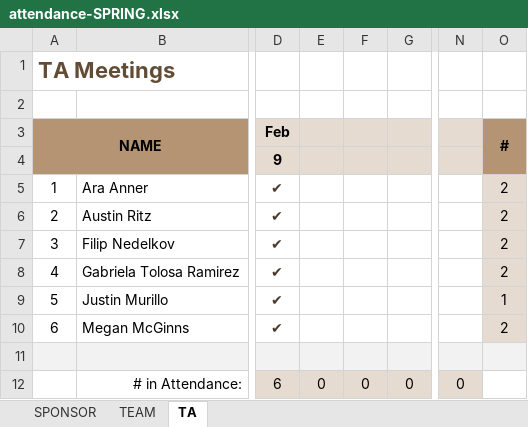
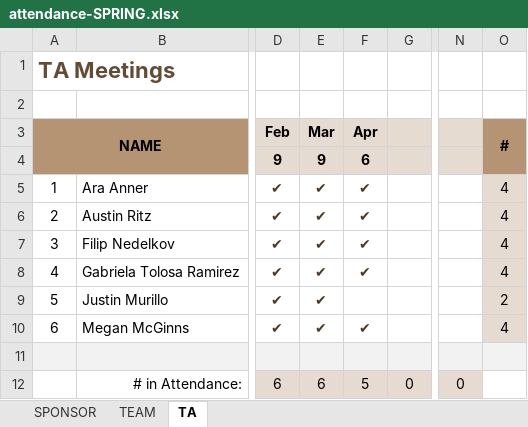
Before and after one commit to line4246/SeniorDesignProject, an Excel workbook: Admin/attendance-SPRING.xlsx, sheet TA, drawn as a sheet; only a part is shown, gaps mark what is left out; values as stored, in another font and other column widths than the file's, no borders; the diff names each change by its address in the sheet, - before the commit and + after, or states it on an @@ line.

```diff
--- a/Admin/attendance-SPRING.xlsx (sheet TA)
+++ b/Admin/attendance-SPRING.xlsx (sheet TA)
-E3: (empty)
+E3: Mar
-F3: (empty)
+F3: Apr
-E4 (Mar): (empty)
+E4 (Mar): 9
-F4 (Apr): (empty)
+F4 (Apr): 6
-E5:E10 (Mar): (empty)
+E5:E10 (Mar): ✔
-F5:F8 (Apr): (empty)
+F5:F8 (Apr): ✔
-O5:O8 (#): 2
+O5:O8 (#): 4
-O9 (#): 1
+O9 (#): 2
-F10 (Apr): (empty)
+F10 (Apr): ✔
-O10 (#): 2
+O10 (#): 4
-E12 (Mar): 0
+E12 (Mar): 6
-F12 (Apr): 0
+F12 (Apr): 5
```
Also changed, not shown: sheet TEAM, sheet SPONSOR, formulas that keep their value, 7 other files.
